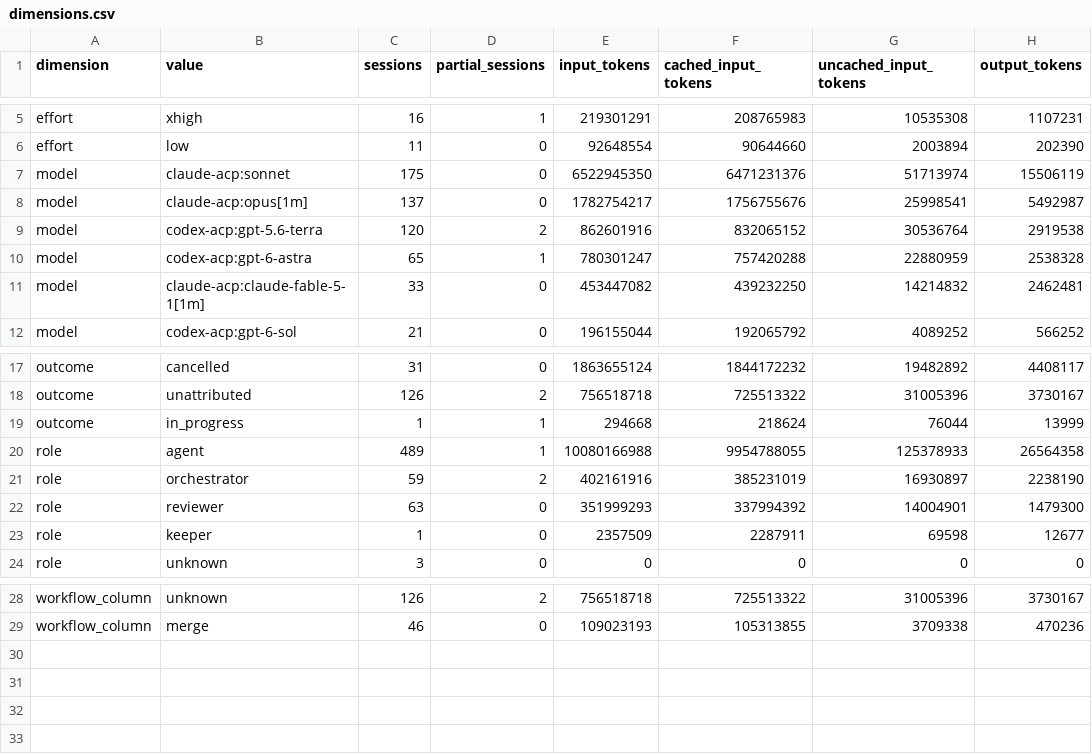
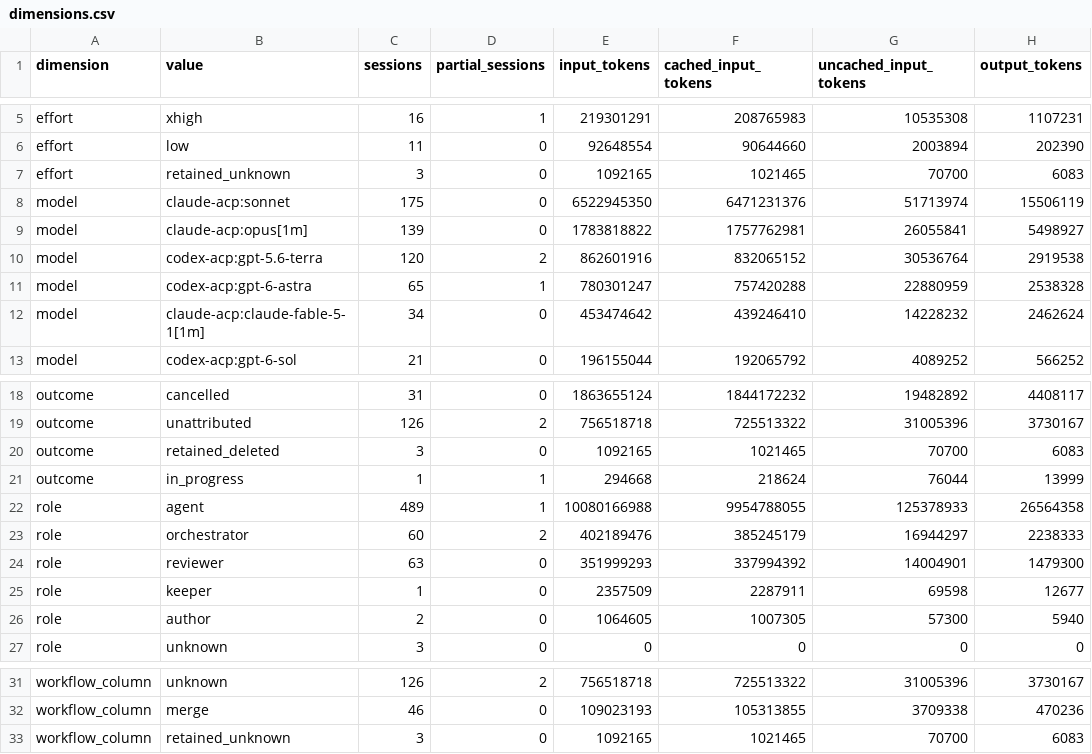
Before and after one commit to manuel-alvarez-alvarez/ariadne, a CSV file: bench/token-usage/dimensions.csv, drawn as a sheet; only a part is shown, gaps mark what is left out.

Commit message:
fix(stats): correct historical study accounting
Reconcile usage by launch and count retained facts correctly. Export trace and timing evidence with validation instructions.

```diff
--- a/bench/token-usage/dimensions.csv
+++ b/bench/token-usage/dimensions.csv
@@ -6,7 +6,8 @@ effort,xhigh,16,1,219301291,208765983,10535308,1107231
 effort,low,11,0,92648554,90644660,2003894,202390
+effort,retained_unknown,3,0,1092165,1021465,70700,6083
 model,claude-acp:sonnet,175,0,6522945350,6471231376,51713974,15506119
-model,claude-acp:opus[1m],137,0,1782754217,1756755676,25998541,5492987
+model,claude-acp:opus[1m],139,0,1783818822,1757762981,26055841,5498927
 model,codex-acp:gpt-5.6-terra,120,2,862601916,832065152,30536764,2919538
 model,codex-acp:gpt-6-astra,65,1,780301247,757420288,22880959,2538328
-model,claude-acp:claude-fable-5-1[1m],33,0,453447082,439232250,14214832,2462481
+model,claude-acp:claude-fable-5-1[1m],34,0,453474642,439246410,14228232,2462624
 model,codex-acp:gpt-6-sol,21,0,196155044,192065792,4089252,566252
@@ -18,7 +19,9 @@ outcome,cancelled,31,0,1863655124,1844172232,19482892,4408117
 outcome,unattributed,126,2,756518718,725513322,31005396,3730167
+outcome,retained_deleted,3,0,1092165,1021465,70700,6083
 outcome,in_progress,1,1,294668,218624,76044,13999
 role,agent,489,1,10080166988,9954788055,125378933,26564358
-role,orchestrator,59,2,402161916,385231019,16930897,2238190
+role,orchestrator,60,2,402189476,385245179,16944297,2238333
 role,reviewer,63,0,351999293,337994392,14004901,1479300
 role,keeper,1,0,2357509,2287911,69598,12677
+role,author,2,0,1064605,1007305,57300,5940
 role,unknown,3,0,0,0,0,0
@@ -29 +32,2 @@ workflow_column,unknown,126,2,756518718,725513322,31005396,3730167
 workflow_column,merge,46,0,109023193,105313855,3709338,470236
+workflow_column,retained_unknown,3,0,1092165,1021465,70700,6083
```
Also changed, not shown: 9 other files.
